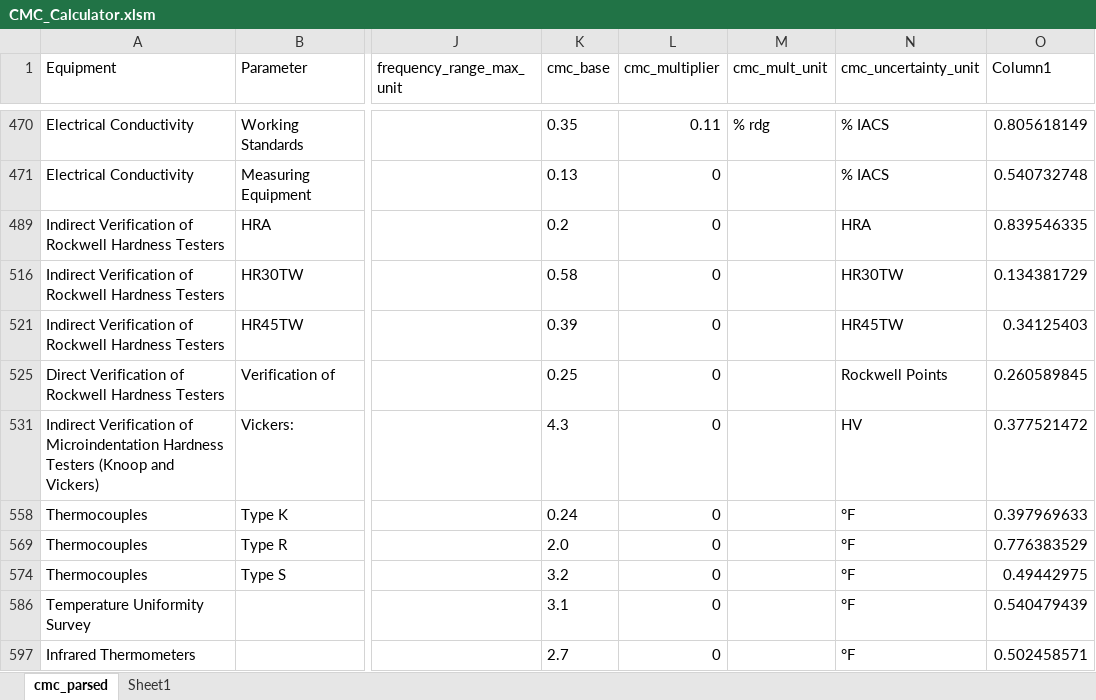
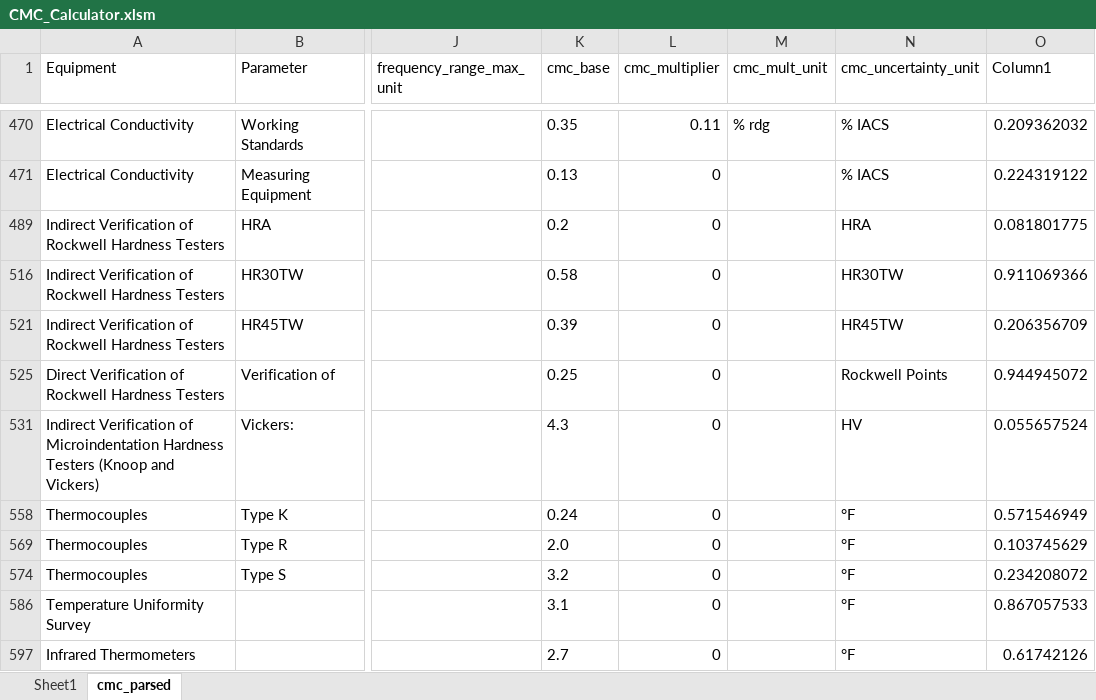
Before and after one commit to Johnson-Gage-Inspection-Inc/CMCs, an Excel workbook: CMC_Calculator.xlsm, sheet cmc_parsed, drawn as a sheet; only a part is shown, gaps mark what is left out; values as stored, in another font and other column widths than the file's, no borders; table styles not drawn; the diff covers the shown part only; the diff names each change by its address in the sheet, - before the commit and + after, or states it on an @@ line.

```diff
--- a/CMC_Calculator.xlsm (sheet cmc_parsed)
+++ b/CMC_Calculator.xlsm (sheet cmc_parsed)
@@ sheet tab order changed: Sheet1 | cmc_parsed @@
-O470 (Column1): 0.805618149
+O470 (Column1): 0.209362032
-O471 (Column1): 0.540732748
+O471 (Column1): 0.224319122
-O489 (Column1): 0.839546335
+O489 (Column1): 0.081801775
-O516 (Column1): 0.134381729
+O516 (Column1): 0.911069366
-O521 (Column1): 0.34125403
+O521 (Column1): 0.206356709
-O525 (Column1): 0.260589845
+O525 (Column1): 0.944945072
-O531 (Column1): 0.377521472
+O531 (Column1): 0.055657524
-O558 (Column1): 0.397969633
+O558 (Column1): 0.571546949
-O569 (Column1): 0.776383529
+O569 (Column1): 0.103745629
-O574 (Column1): 0.49442975
+O574 (Column1): 0.234208072
-O586 (Column1): 0.540479439
+O586 (Column1): 0.867057533
-O597 (Column1): 0.502458571
+O597 (Column1): 0.61742126
```
Also changed, not shown: 27 edited cells elsewhere in this sheet, sheet Sheet1, hidden cells.
